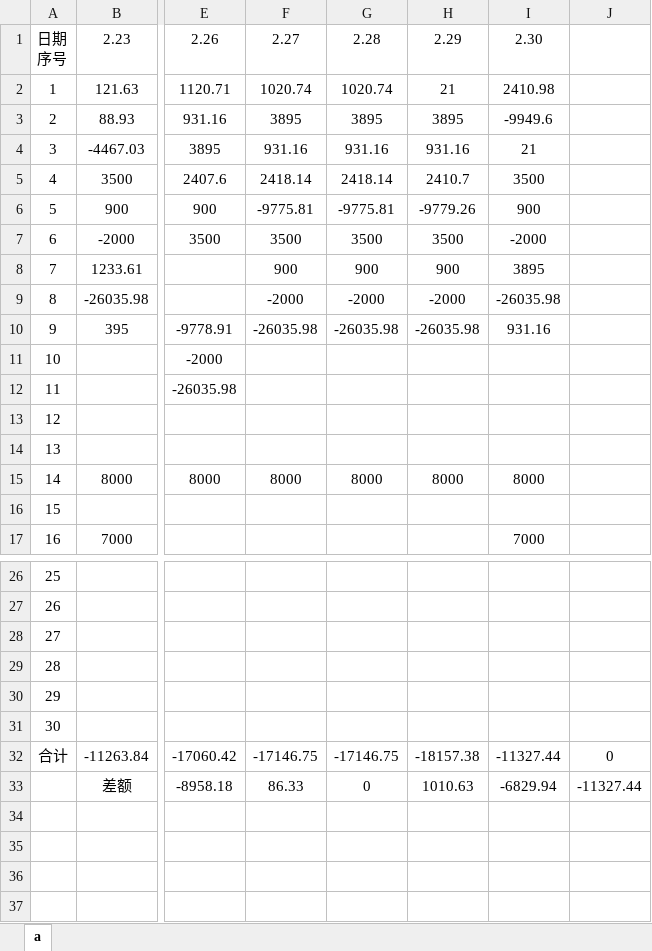
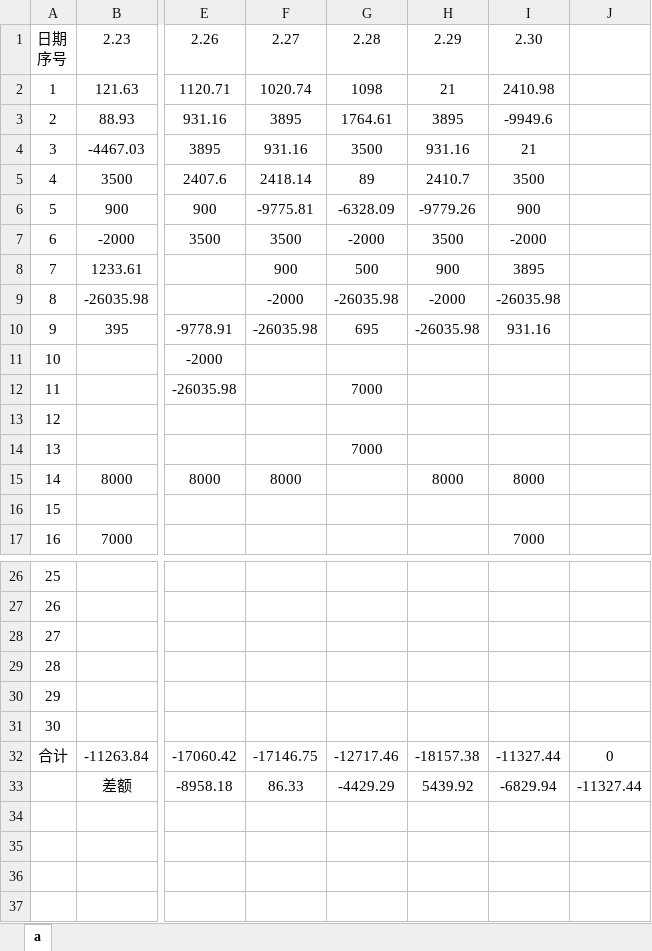
Before and after one commit to leitianjin/calc, an Excel workbook: a.xlsx, sheet a, drawn as a sheet; only a part is shown, gaps mark what is left out; values as stored, in another font and other column widths than the file's, no borders; the diff names each change by its address in the sheet, - before the commit and + after, or states it on an @@ line.

Commit message:
202002282013

```diff
--- a/a.xlsx (sheet a)
+++ b/a.xlsx (sheet a)
-G2: 1020.74
+G2: 1098
-G3: 3895
+G3: 1764.61
-G4: 931.16
+G4: 3500
-G5: 2418.14
+G5: 89
-G6: -9775.81
+G6: -6328.09
-G7: 3500
+G7: -2000
-G8: 900
+G8: 500
-G9: -2000
+G9: -26035.98
-G10: -26035.98
+G10: 695
-G12: (empty)
+G12: 7000
-G14: (empty)
+G14: 7000
-G15: 8000
+G15: (empty)
-G32: -17146.75
+G32: -12717.46
-G33: 0
+G33: -4429.29
-H33: 1010.63
+H33: 5439.92
```
